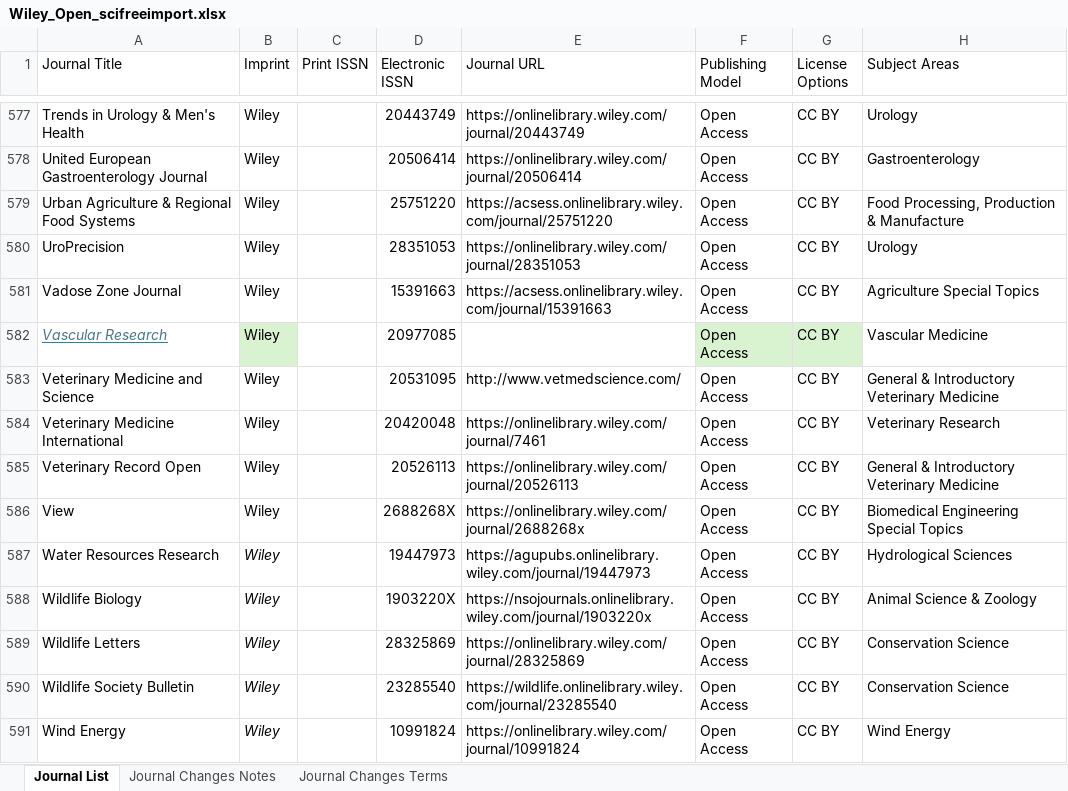
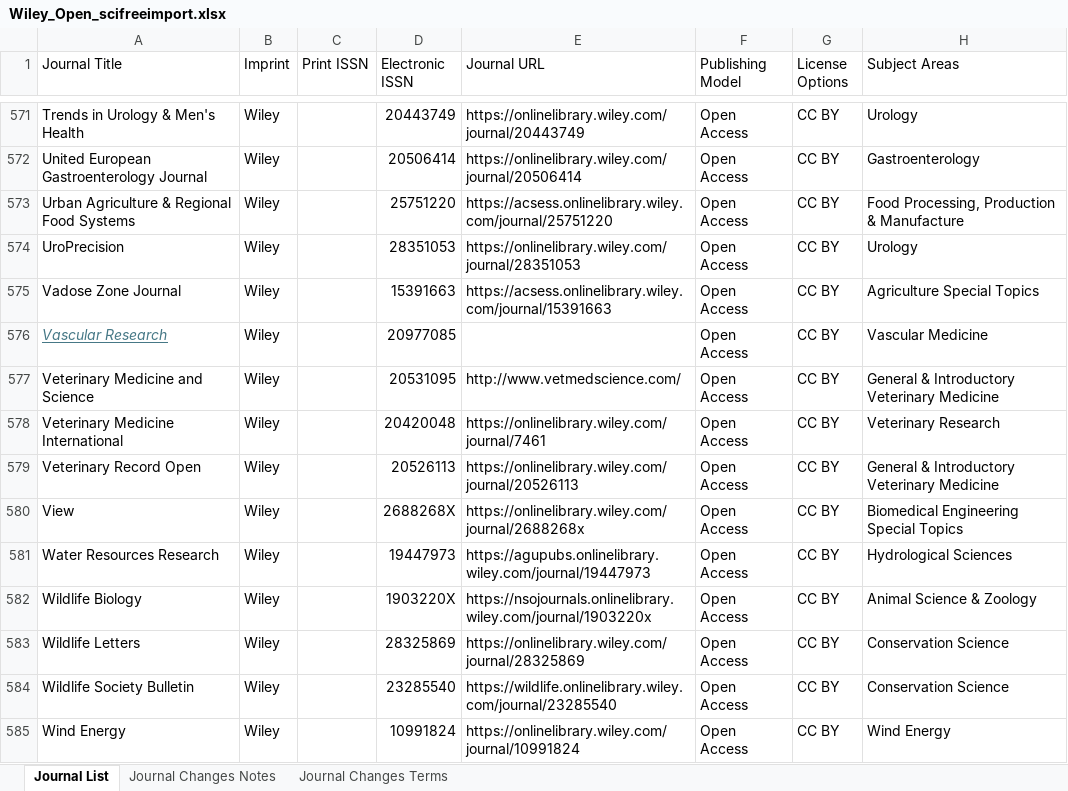
Before and after one commit to SciFreeOrg/UK-CoP, an Excel workbook: UK_CoP_TitleLists/Wiley_Open_scifreeimport.xlsx, sheet Journal List, drawn as a sheet; only a part is shown, gaps mark what is left out; values as stored, in another font and other column widths than the file's, no borders; conditional formats and table styles not drawn; addresses are those after the commit; the diff covers the shown part only; the diff names each change by its address in the sheet, - before the commit and + after, or states it on an @@ line.

Commit message:
Wiley_Open_scifreeimport 070526
Wiley issed list 23rd April 2026

```diff
--- a/UK_CoP_TitleLists/Wiley_Open_scifreeimport.xlsx (sheet Journal List)
+++ b/UK_CoP_TitleLists/Wiley_Open_scifreeimport.xlsx (sheet Journal List)
-B576 fill: #D9F2D0
+B576 fill: none
-F576:G576 fill: #D9F2D0
+F576:G576 fill: none
-B581:B585 italic: on
+B581:B585 italic: off
```
Also changed, not shown: 9 added rows, 6 removed rows and cell formats elsewhere in this sheet, sheet Journal Changes Notes.
